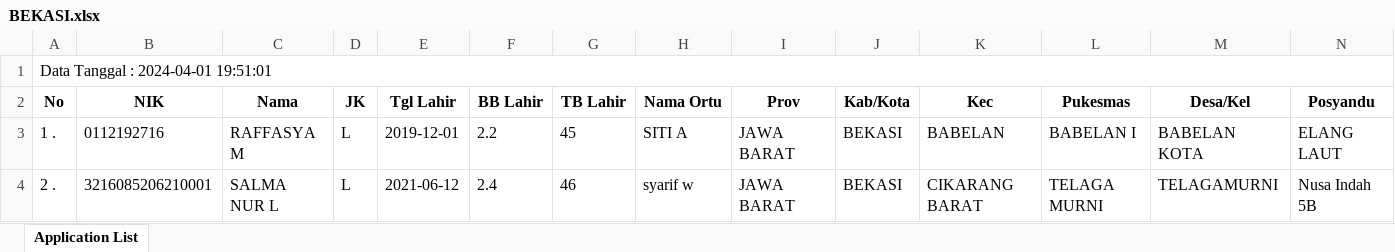
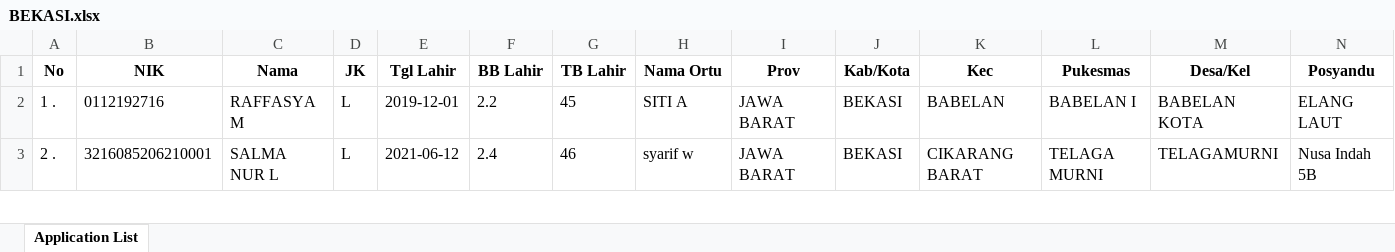
Before and after one commit to adinugrahadharmaputra/stunting-datasets-puskesmas, an Excel workbook: data/BEKASI.xlsx, sheet Application List, drawn as a sheet; only a part is shown; values as stored, in another font and other column widths than the file's, no borders; rows hold the shown columns only; the diff names each change by its address in the sheet, - before the commit and + after, or states it on an @@ line.

```diff
--- a/data/BEKASI.xlsx (sheet Application List)
+++ b/data/BEKASI.xlsx (sheet Application List)
-row 1: Data Tanggal : 2024-04-01 19:51:01
```
Also changed, not shown: 1 other file.
